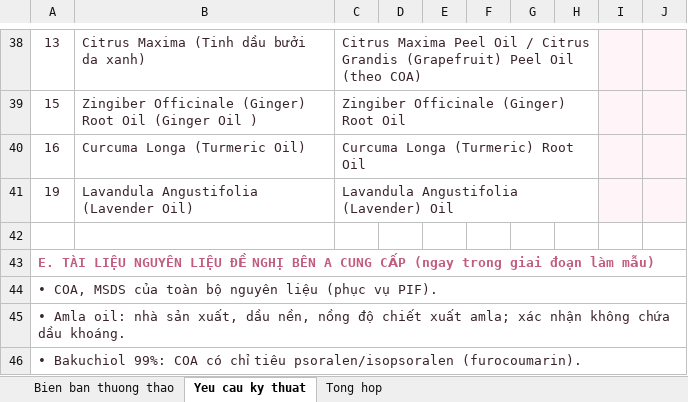
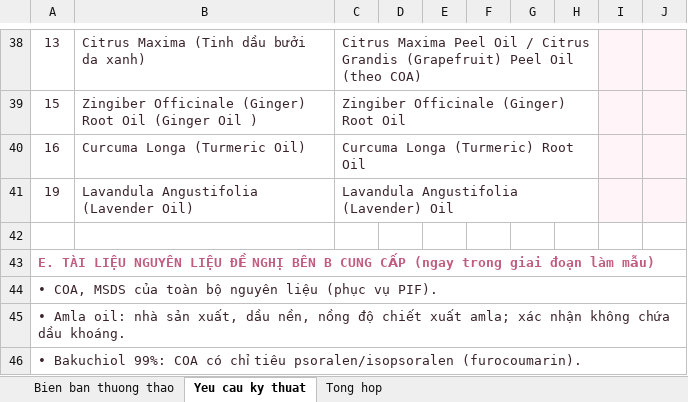
Before and after one commit to nanhtr/DSCorp, an Excel workbook: DS CORPORATION/OEM/SHIZENCOS/BAO CAO/03_BienBan_ThuongThao_HopDong_SHI-DS_09102026.xlsx, sheet Yeu cau ky thuat, drawn as a sheet; only a part is shown, gaps mark what is left out; values as stored, in another font and other column widths than the file's, no borders; the diff covers the shown part only; the diff names each change by its address in the sheet, - before the commit and + after, or states it on an @@ line.

```diff
--- a/DS CORPORATION/OEM/SHIZENCOS/BAO CAO/03_BienBan_ThuongThao_HopDong_SHI-DS_09102026.xlsx (sheet Yeu cau ky thuat)
+++ b/DS CORPORATION/OEM/SHIZENCOS/BAO CAO/03_BienBan_ThuongThao_HopDong_SHI-DS_09102026.xlsx (sheet Yeu cau ky thuat)
-A43: …NGHỊ BÊN A CUNG CẤP…
+A43: …NGHỊ BÊN B CUNG CẤP…
```
Also changed, not shown: 8 edited cells elsewhere in this sheet, sheet Bien ban thuong thao, sheet Tong hop, 4 other files.
